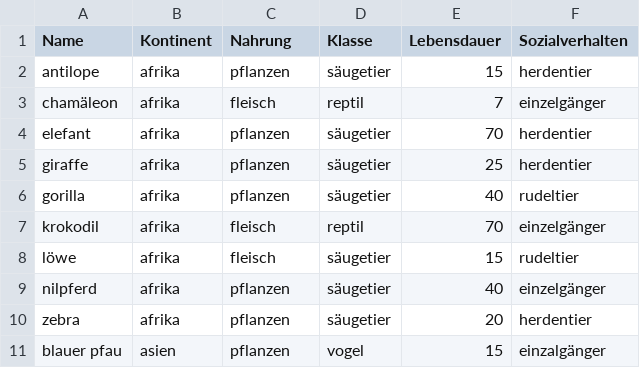
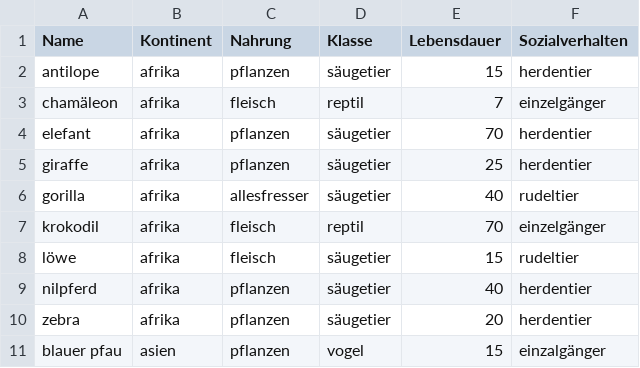
Before and after one commit to ultraluminar/WebDev-2023w, a CSV file: spiel/animals.csv, drawn as a sheet; only a part is shown; the diff names each change by its address in the sheet, - before the commit and + after, or states it on an @@ line.

Commit message:
Update animal attributes in animals.csv

```diff
--- a/spiel/animals.csv
+++ b/spiel/animals.csv
-C6 (Nahrung): pflanzen
+C6 (Nahrung): allesfresser
-F9 (Sozialverhalten): einzelgänger
+F9 (Sozialverhalten): herdentier
```
